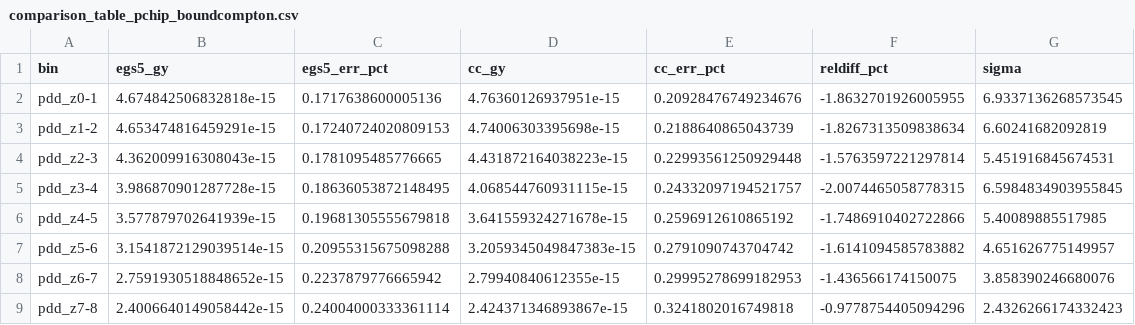
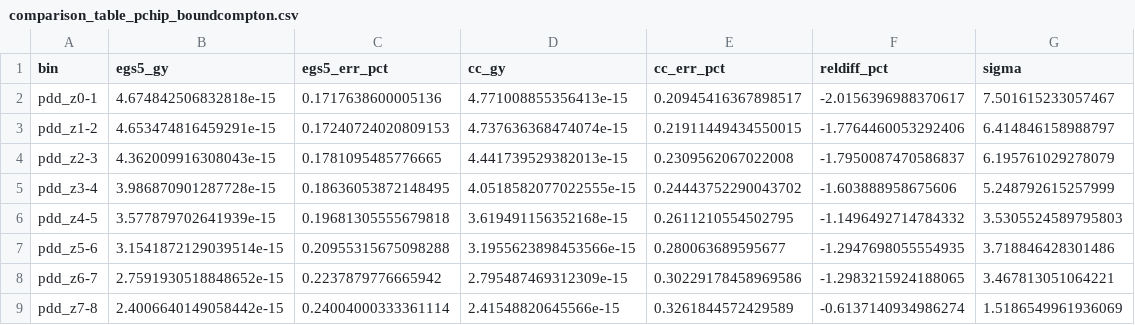
Before and after one commit to gakugaku3333/vivemonte, a CSV file: docs/egs5_crosscheck/pdd60_phantom/comparison_table_pchip_boundcompton.csv, drawn as a sheet; only a part is shown; the diff covers the shown part only.

```diff
--- a/docs/egs5_crosscheck/pdd60_phantom/comparison_table_pchip_boundcompton.csv
+++ b/docs/egs5_crosscheck/pdd60_phantom/comparison_table_pchip_boundcompton.csv
@@ -1,9 +1,9 @@
 bin,egs5_gy,egs5_err_pct,cc_gy,cc_err_pct,reldiff_pct,sigma
-pdd_z0-1,4.674842506832818e-15,0.1717638600005136,4.76360126937951e-15,0.20928476749234676,-1.8632701926005955,6.9337136268573545
-pdd_z1-2,4.653474816459291e-15,0.17240724020809153,4.74006303395698e-15,0.2188640865043739,-1.8267313509838634,6.60241682092819
-pdd_z2-3,4.362009916308043e-15,0.1781095485776665,4.431872164038223e-15,0.22993561250929448,-1.5763597221297814,5.451916845674531
-pdd_z3-4,3.986870901287728e-15,0.18636053872148495,4.068544760931115e-15,0.24332097194521757,-2.0074465058778315,6.5984834903955845
-pdd_z4-5,3.577879702641939e-15,0.19681305555679818,3.641559324271678e-15,0.2596912610865192,-1.7486910402722866,5.40089885517985
-pdd_z5-6,3.1541872129039514e-15,0.20955315675098288,3.2059345049847383e-15,0.2791090743704742,-1.6141094585783882,4.651626775149957
-pdd_z6-7,2.7591930518848652e-15,0.2237879776665942,2.79940840612355e-15,0.29995278699182953,-1.436566174150075,3.858390246680076
-pdd_z7-8,2.4006640149058442e-15,0.24004000333361114,2.424371346893867e-15,0.3241802016749818,-0.9778754405094296,2.4326266174332423
+pdd_z0-1,4.674842506832818e-15,0.1717638600005136,4.771008855356413e-15,0.20945416367898517,-2.0156396988370617,7.501615233057467
+pdd_z1-2,4.653474816459291e-15,0.17240724020809153,4.737636368474074e-15,0.21911449434550015,-1.7764460053292406,6.414846158988797
+pdd_z2-3,4.362009916308043e-15,0.1781095485776665,4.441739529382013e-15,0.2309562067022008,-1.7950087470586837,6.195761029278079
+pdd_z3-4,3.986870901287728e-15,0.18636053872148495,4.0518582077022555e-15,0.24443752290043702,-1.603888958675606,5.248792615257999
+pdd_z4-5,3.577879702641939e-15,0.19681305555679818,3.619491156352168e-15,0.2611210554502795,-1.1496492714784332,3.5305524589795803
+pdd_z5-6,3.1541872129039514e-15,0.20955315675098288,3.1955623898453566e-15,0.280063689595677,-1.2947698055554935,3.718846428301486
+pdd_z6-7,2.7591930518848652e-15,0.2237879776665942,2.795487469312309e-15,0.30229178458969586,-1.2983215924188065,3.467813051064221
+pdd_z7-8,2.4006640149058442e-15,0.24004000333361114,2.41548820645566e-15,0.3261844572429589,-0.6137140934986274,1.5186549961936069
```
Also changed, not shown: 156 edited cells elsewhere in this file, 8 other files.
